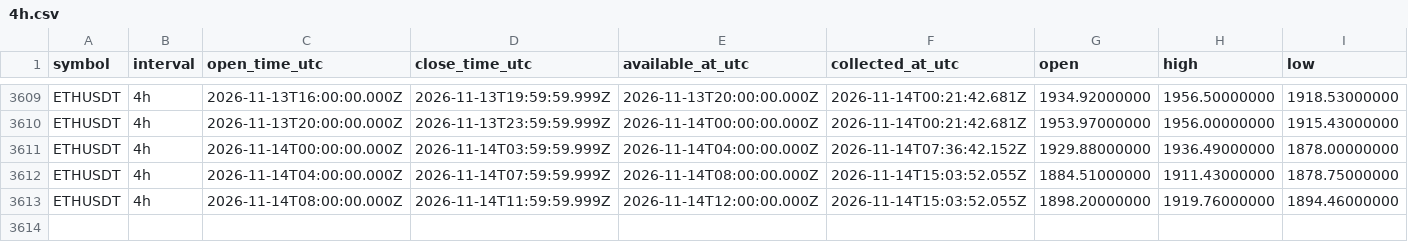
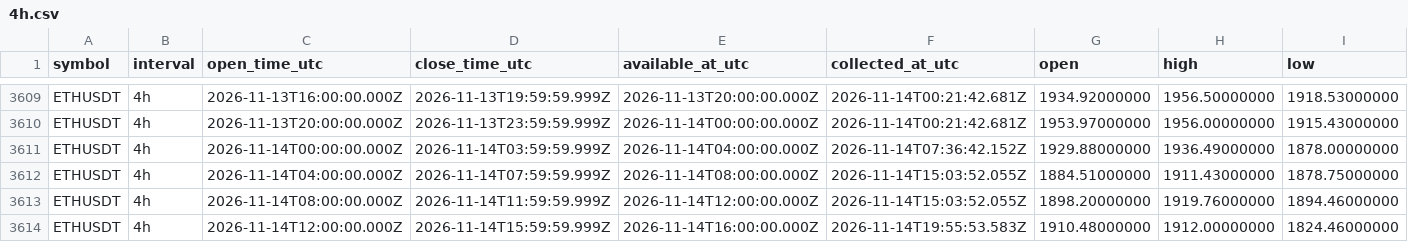
Before and after one commit to Tontsa128/-ai-trading-pro, a CSV file: historical-data/binance/ETHUSDT/4h.csv, drawn as a sheet; only a part is shown, gaps mark what is left out; rows hold the shown columns only; the diff names each change by its address in the sheet, - before the commit and + after, or states it on an @@ line.

```diff
--- a/historical-data/binance/ETHUSDT/4h.csv
+++ b/historical-data/binance/ETHUSDT/4h.csv
+row 3614: ETHUSDT | 4h | 2026-11-14T12:00:00.000Z | 2026-11-14T15:59:59.999Z | 2026-11-14T16:00:00.000Z | 2026-11-14T19:55:53.583Z | 1910.48000000 | 1912.00000000 | 1824.46000000
```
Also changed, not shown: historical-data/binance/BNBUSDT/4h.csv, historical-data/binance/BTCUSDT/4h.csv, 12 other files.
